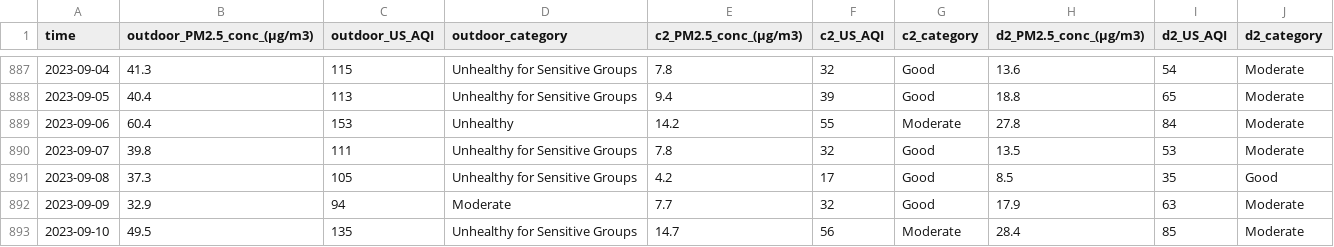
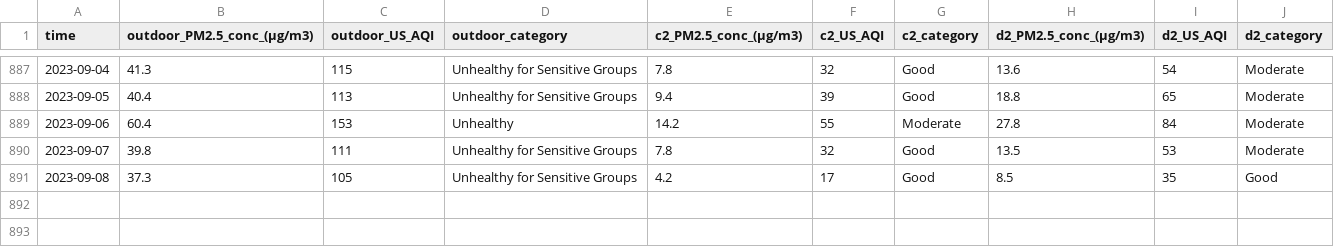
Before and after one commit to CITIES-Dashboard/datasets, a CSV file: air-quality/daily.csv, drawn as a sheet; only a part is shown, gaps mark what is left out; the diff names each change by its address in the sheet, - before the commit and + after, or states it on an @@ line.

```diff
--- a/air-quality/daily.csv
+++ b/air-quality/daily.csv
-row 892: 2023-09-09 | 32.9 | 94 | Moderate | 7.7 | 32 | Good | 17.9 | 63 | Moderate
-row 893: 2023-09-10 | 49.5 | 135 | Unhealthy for Sensitive Groups | 14.7 | 56 | Moderate | 28.4 | 85 | Moderate
```
Also changed, not shown: 7 other files.
